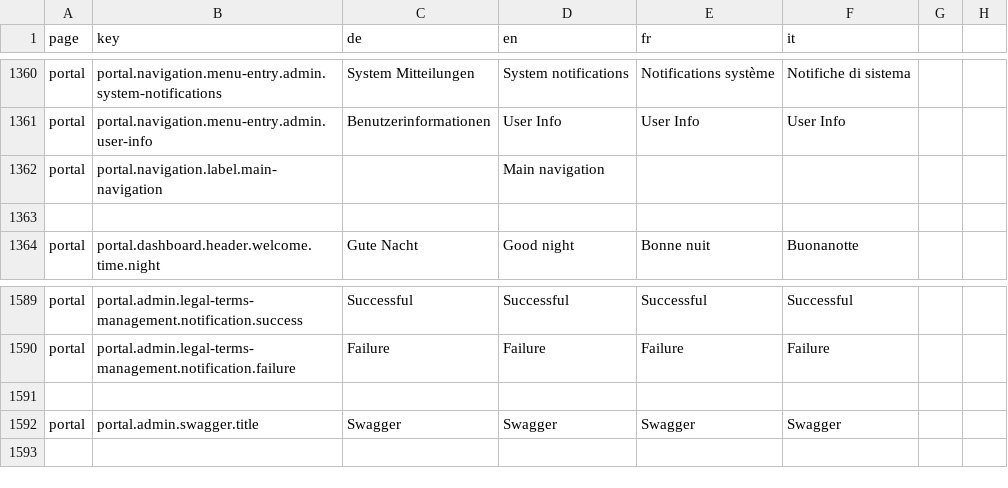
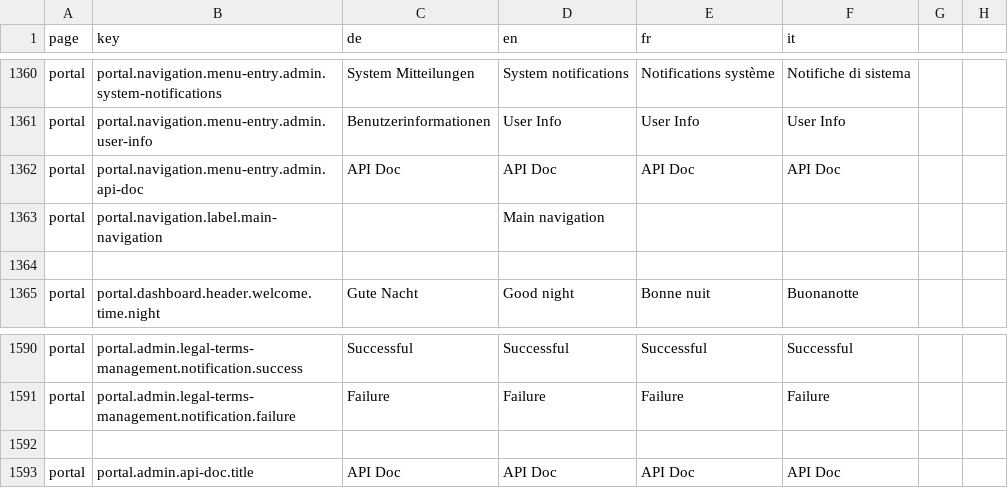
Before and after one commit to FeatureToggleStudy/alv-portal, a CSV file: alv-portal-ui/translations.csv, drawn as a sheet; only a part is shown, gaps mark what is left out; removed rows and columns are numbered as before the commit, all else as after; the diff names each change by its address in the sheet, - before the commit and + after, or states it on an @@ line.

```diff
--- a/alv-portal-ui/translations.csv
+++ b/alv-portal-ui/translations.csv
+row 1362: portal | portal.navigation.menu-entry.admin.api-doc | API Doc | API Doc | API Doc | API Doc
-row 1592: portal | portal.admin.swagger.title | Swagger | Swagger | Swagger | Swagger
+row 1593: portal | portal.admin.api-doc.title | API Doc | API Doc | API Doc | API Doc
```
Also changed, not shown: 6 other files.
